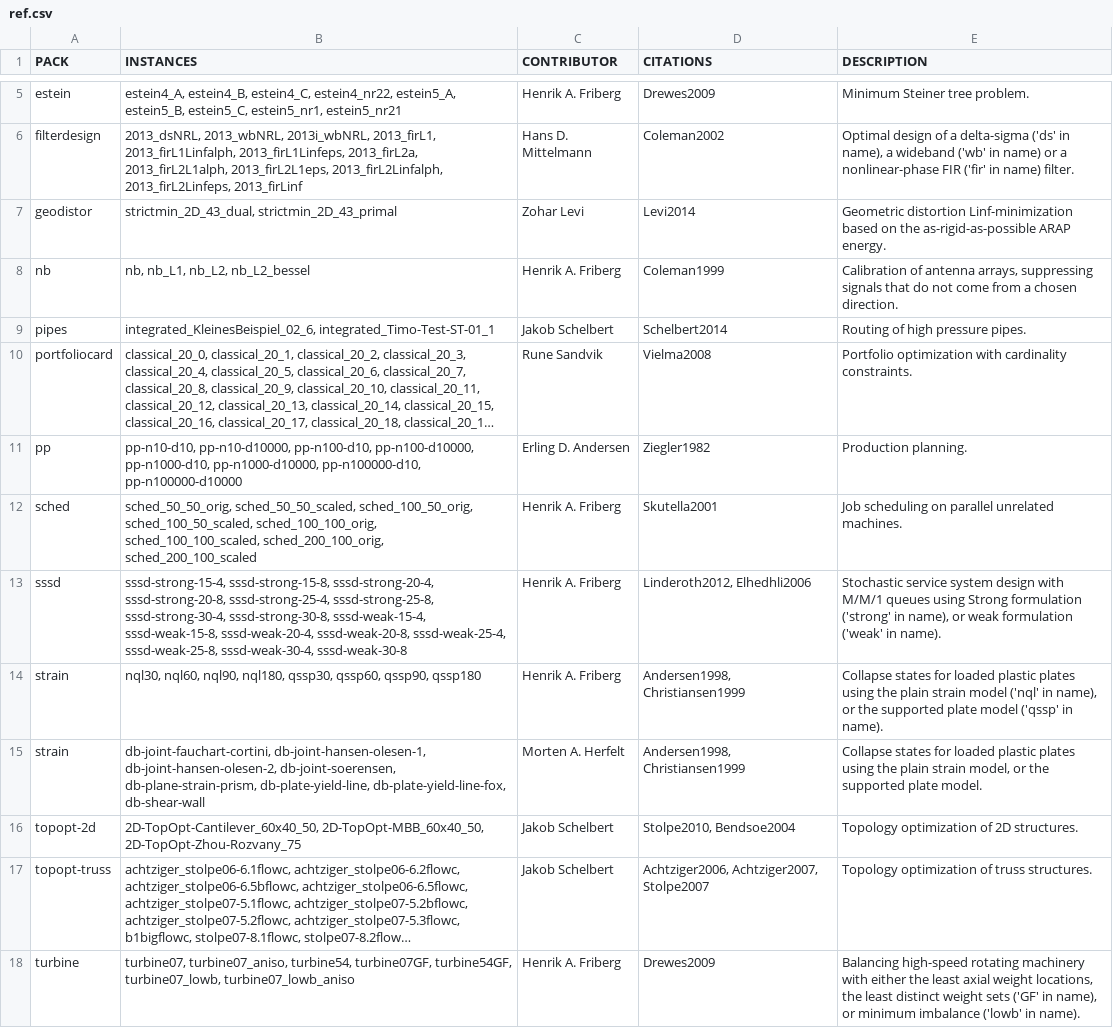
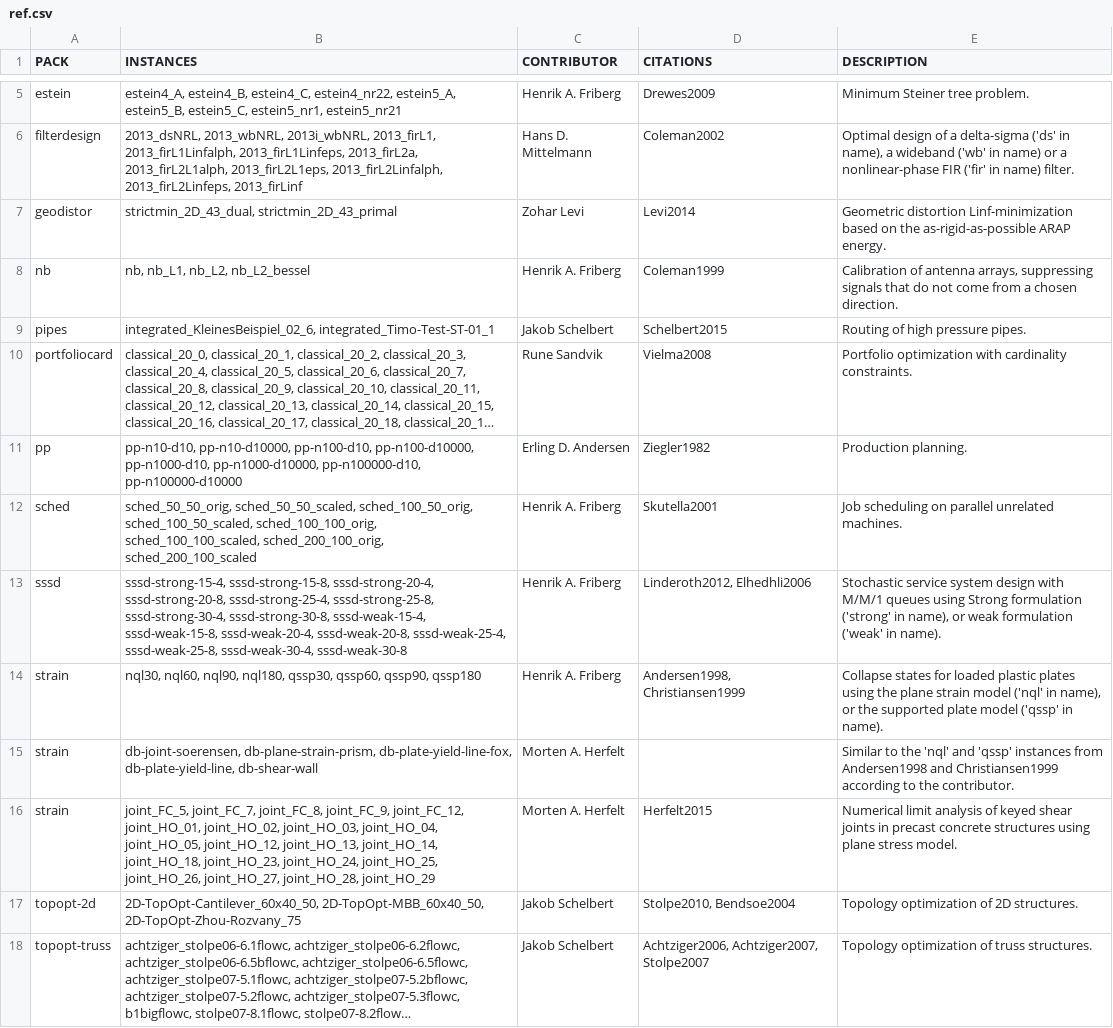
Before and after one commit to HFriberg/cblib-base, a CSV file: cblib/instances/ref.csv, drawn as a sheet; only a part is shown, gaps mark what is left out; the shorter side is filled out with more unchanged rows; long unchanged cells end in …; the diff names each change by its address in the sheet, - before the commit and + after, or states it on an @@ line.

Commit message:
strain pack updates

```diff
--- a/cblib/instances/ref.csv
+++ b/cblib/instances/ref.csv
-D9 (CITATIONS): Schelbert2014
+D9 (CITATIONS): Schelbert2015
-E14 (DESCRIPTION): …using the plain strain model…
+E14 (DESCRIPTION): …using the plane strain model…
-B15 (INSTANCES): db-joint-fauchart-cortini, db-joint-hansen-olesen-1, db-joint-hansen-olesen-2, db-joint-soerensen, db-plane-strain-prism, db-plate-yield-line, db-plate-yield-line-fox, db-shear-wall
+B15 (INSTANCES): db-joint-soerensen, db-plane-strain-prism, db-plate-yield-line-fox, db-plate-yield-line, db-shear-wall
-D15 (CITATIONS): Andersen1998, Christiansen1999
+D15 (CITATIONS): (empty)
-E15 (DESCRIPTION): Collapse states for loaded plastic plates using the plain strain model, or the supported plate model.
+E15 (DESCRIPTION): Similar to the 'nql' and 'qssp' instances from Andersen1998 and Christiansen1999 according to the contributor.
+row 16: strain | joint_FC_5, joint_FC_7, joint_FC_8, joint_FC_9, joint_FC_12, joint_HO_01, joint_HO_02, joint_HO_03, joint_HO_04, joint_HO_05, joint_HO_12, joint_HO_13, joint_HO_14, joint_HO_18, joint_HO_23, joint_HO_24, joint_HO_25, joint_HO_26, joint_HO_27, joint_HO_28, joint_HO_29 | Morten A. Herfelt | Herfelt2015 | Numerical limit analysis of keyed shear joints in precast concrete structures using plane stress model.
```
Also changed, not shown: 1 other file.
